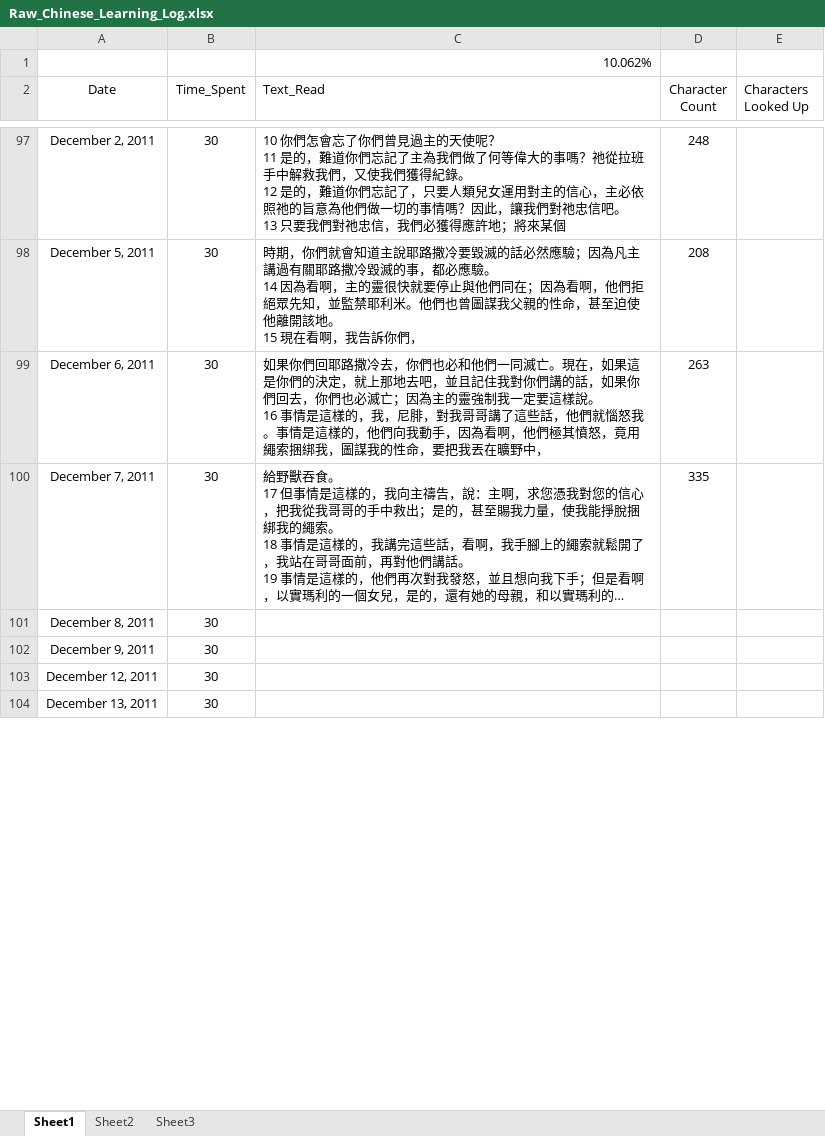
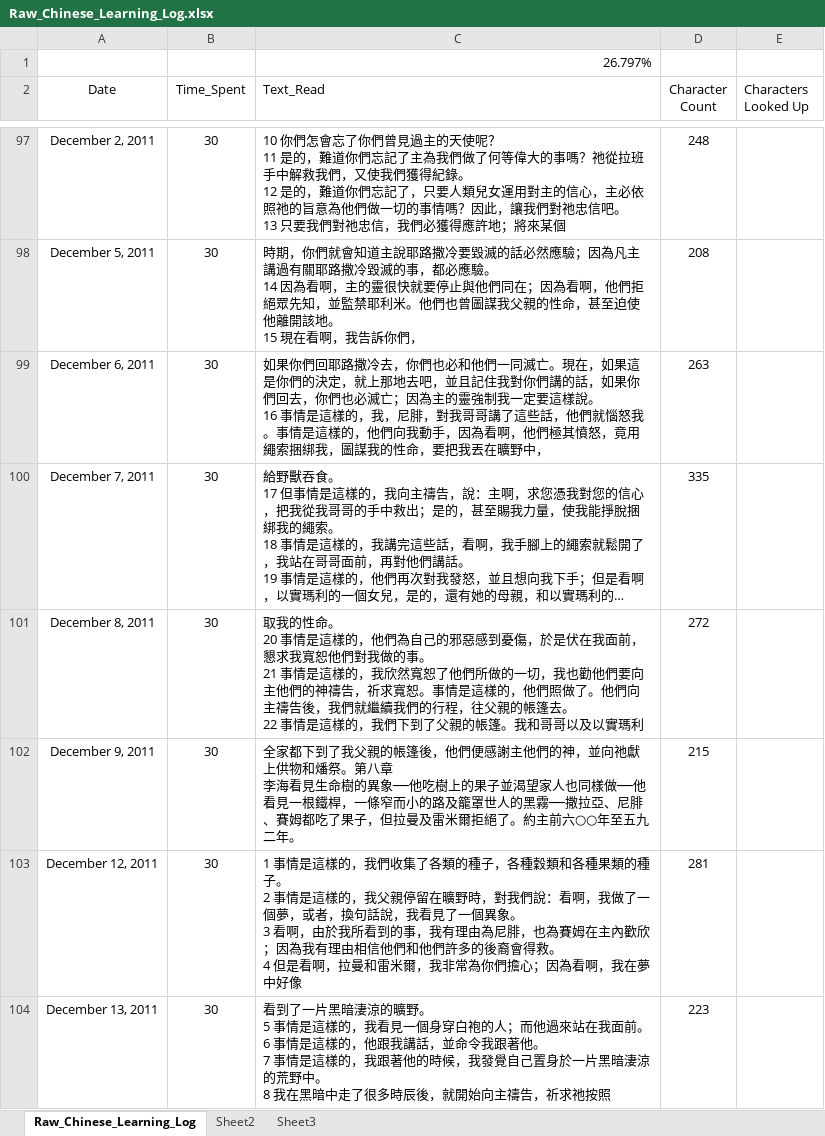
Before and after one commit to jedisom/Machine-Learning-Engineer-Nanodegree, an Excel workbook: Chinese_Learning/Raw_Chinese_Learning_Log.xlsx, sheet Raw_Chinese_Learning_Log, drawn as a sheet; only a part is shown, gaps mark what is left out; long unchanged cells end in …; values as stored, in another font and other column widths than the file's, no borders; ↵ is a line break in a cell; the diff covers the shown part only; the diff names each change by its address in the sheet, - before the commit and + after, or states it on an @@ line.

Commit message:
chore: Added 25% of chinese learning log

```diff
--- a/Chinese_Learning/Raw_Chinese_Learning_Log.xlsx (sheet Raw_Chinese_Learning_Log)
+++ b/Chinese_Learning/Raw_Chinese_Learning_Log.xlsx (sheet Raw_Chinese_Learning_Log)
-sheet tab: Sheet1
+sheet tab: Raw_Chinese_Learning_Log
-C1 (Text_Read): 10.062%
+C1 (Text_Read): 26.797%
-C101 (Text_Read): (empty)
+C101 (Text_Read): 取我的性命。 ↵ 20 事情是這樣的，他們為自己的邪惡感到憂傷，於是伏在我面前，懇求我寬恕他們對我做的事。 ↵ 21 事情是這樣的，我欣然寬恕了他們所做的一切，我也勸他們要向主他們的神禱告，祈求寬恕。事情是這樣的，他們照做了。他們向主禱告後，我們就繼續我們的行程，往父親的帳篷去。 ↵ 22 事情是這樣的，我們下到了父親的帳篷。我和哥哥以及以實瑪利
-D101 (Character Count): (empty)
+D101 (Character Count): 272
-C102 (Text_Read): (empty)
+C102 (Text_Read): 全家都下到了我父親的帳篷後，他們便感謝主他們的神，並向祂獻上供物和燔祭。第八章 ↵ 李海看見生命樹的異象──他吃樹上的果子並渴望家人也同樣做──他看見一根鐵桿，一條窄而小的路及籠罩世人的黑霧──撒拉亞、尼腓、賽姆都吃了果子，但拉曼及雷米爾拒絕了。約主前六○○年至五九二年。
-D102 (Character Count): (empty)
+D102 (Character Count): 215
-C103 (Text_Read): (empty)
+C103 (Text_Read): 1 事情是這樣的，我們收集了各類的種子，各種穀類和各種果類的種子。 ↵ 2 事情是這樣的，我父親停留在曠野時，對我們說：看啊，我做了一個夢，或者，換句話說，我看見了一個異象。 ↵ 3 看啊，由於我所看到的事，我有理由為尼腓，也為賽姆在主內歡欣；因為我有理由相信他們和他們許多的後裔會得救。 ↵ 4 但是看啊，拉曼和雷米爾，我非常為你們擔心；因為看啊，我在夢中好像
-D103 (Character Count): (empty)
+D103 (Character Count): 281
-C104 (Text_Read): (empty)
+C104 (Text_Read): 看到了一片黑暗淒涼的曠野。 ↵ 5 事情是這樣的，我看見一個身穿白袍的人；而他過來站在我面前。 ↵ 6 事情是這樣的，他跟我講話，並命令我跟著他。 ↵ 7 事情是這樣的，我跟著他的時候，我發覺自己置身於一片黑暗淒涼的荒野中。 ↵ 8 我在黑暗中走了很多時辰後，就開始向主禱告，祈求祂按照
-D104 (Character Count): (empty)
+D104 (Character Count): 223
```
Also changed, not shown: 318 edited cells elsewhere in this sheet, 1 other file.
